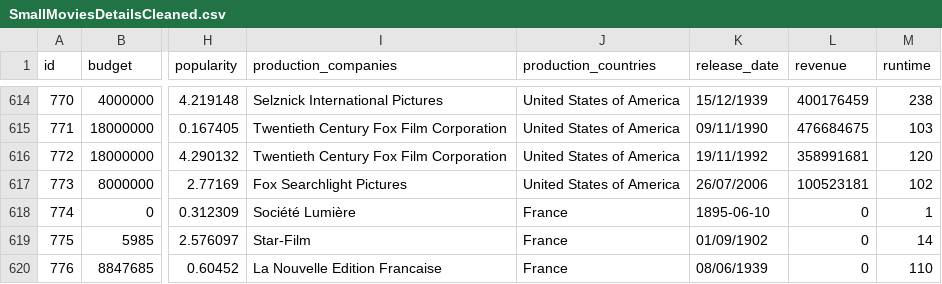
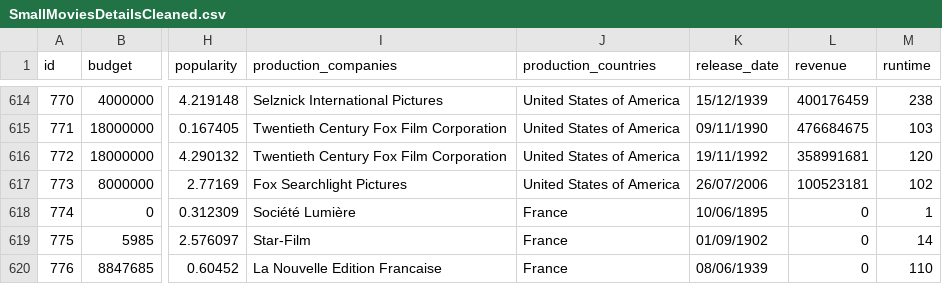
Before and after one commit to EDA-SEC-03-EQUIPO-06/Reto2-202020-Template, a CSV file: Data/SmallMoviesDetailsCleaned.csv, drawn as a sheet; only a part is shown, gaps mark what is left out; the diff names each change by its address in the sheet, - before the commit and + after, or states it on an @@ line.

Commit message:
Correción años

```diff
--- a/Data/SmallMoviesDetailsCleaned.csv
+++ b/Data/SmallMoviesDetailsCleaned.csv
-K618 (release_date): 1895-06-10
+K618 (release_date): 10/06/1895
```
